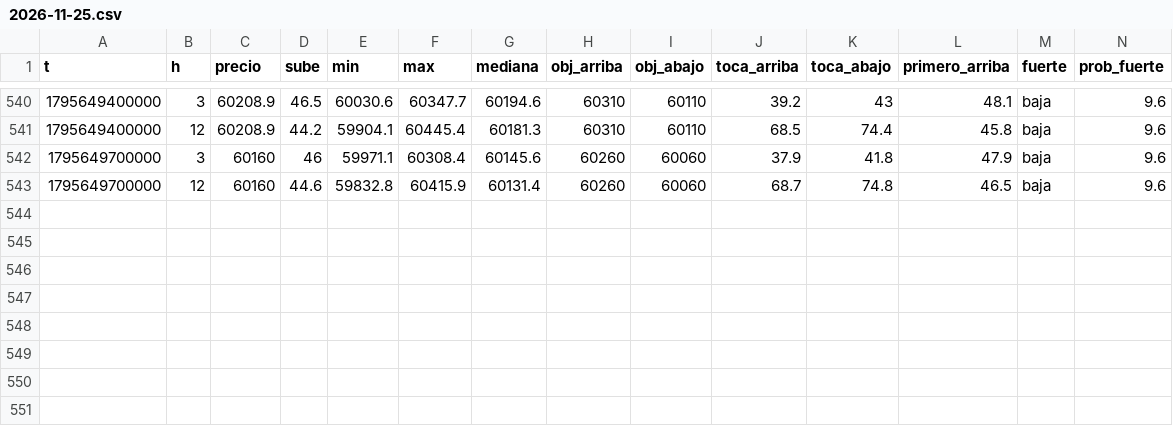
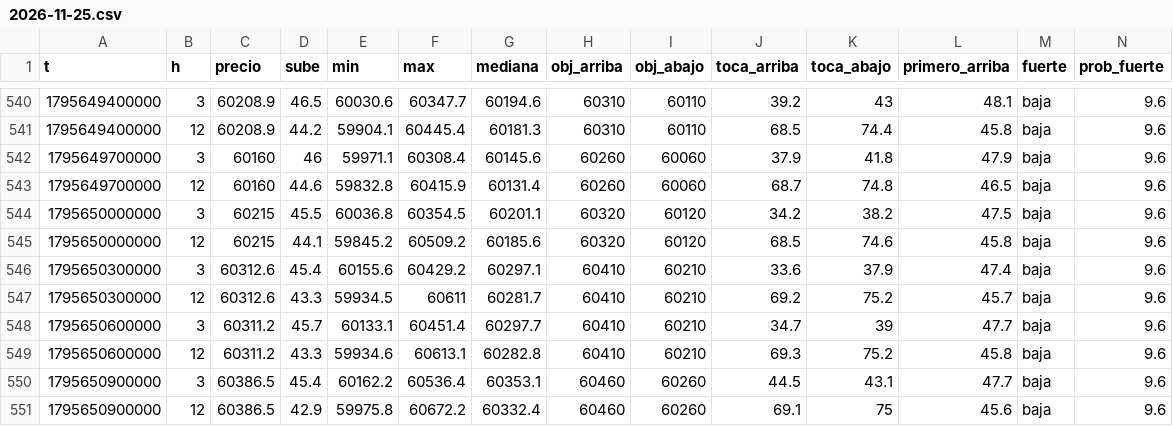
Before and after one commit to DiegoAdrian97/BTCAnalyzer, a CSV file: historial/BTC/5m/2026-11-25.csv, drawn as a sheet; only a part is shown, gaps mark what is left out; rows hold the shown columns only; the diff names each change by its address in the sheet, - before the commit and + after, or states it on an @@ line.

Commit message:
historial: 10 archivos

```diff
--- a/historial/BTC/5m/2026-11-25.csv
+++ b/historial/BTC/5m/2026-11-25.csv
+row 544: 1795650000000 | 3 | 60215 | 45.5 | 60036.8 | 60354.5 | 60201.1 | 60320 | 60120 | 34.2 | 38.2 | 47.5 | baja | 9.6
+row 545: 1795650000000 | 12 | 60215 | 44.1 | 59845.2 | 60509.2 | 60185.6 | 60320 | 60120 | 68.5 | 74.6 | 45.8 | baja | 9.6
+row 546: 1795650300000 | 3 | 60312.6 | 45.4 | 60155.6 | 60429.2 | 60297.1 | 60410 | 60210 | 33.6 | 37.9 | 47.4 | baja | 9.6
+row 547: 1795650300000 | 12 | 60312.6 | 43.3 | 59934.5 | 60611 | 60281.7 | 60410 | 60210 | 69.2 | 75.2 | 45.7 | baja | 9.6
+row 548: 1795650600000 | 3 | 60311.2 | 45.7 | 60133.1 | 60451.4 | 60297.7 | 60410 | 60210 | 34.7 | 39 | 47.7 | baja | 9.6
+row 549: 1795650600000 | 12 | 60311.2 | 43.3 | 59934.6 | 60613.1 | 60282.8 | 60410 | 60210 | 69.3 | 75.2 | 45.8 | baja | 9.6
+row 550: 1795650900000 | 3 | 60386.5 | 45.4 | 60162.2 | 60536.4 | 60353.1 | 60460 | 60260 | 44.5 | 43.1 | 47.7 | baja | 9.6
+row 551: 1795650900000 | 12 | 60386.5 | 42.9 | 59975.8 | 60672.2 | 60332.4 | 60460 | 60260 | 69.1 | 75 | 45.6 | baja | 9.6
```
Also changed, not shown: historial/BTC/1h/2026-11-26.csv, historial/BTC/30m/2026-11-26.csv, 7 other files.
